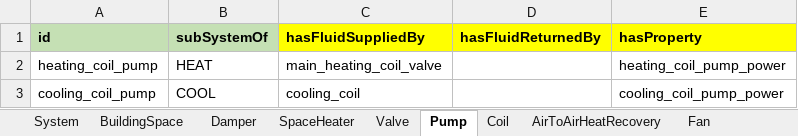
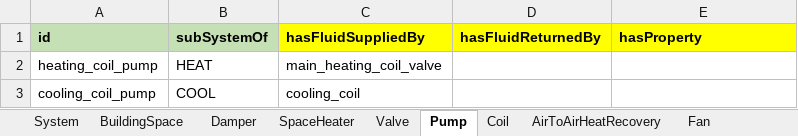
Before and after one commit to SebsCubs/t4b-gym, an Excel workbook: boptest_model/one_room_example_model.xlsm, sheet Pump, drawn as a sheet; values as stored, in another font and other column widths than the file's, no borders; the diff names each change by its address in the sheet, - before the commit and + after, or states it on an @@ line.

Commit message:
Updated model 3

```diff
--- a/boptest_model/one_room_example_model.xlsm (sheet Pump)
+++ b/boptest_model/one_room_example_model.xlsm (sheet Pump)
-E2 (hasProperty): heating_coil_pump_power
+E2 (hasProperty): (empty)
-E3 (hasProperty): cooling_coil_pump_power
+E3 (hasProperty): (empty)
```
